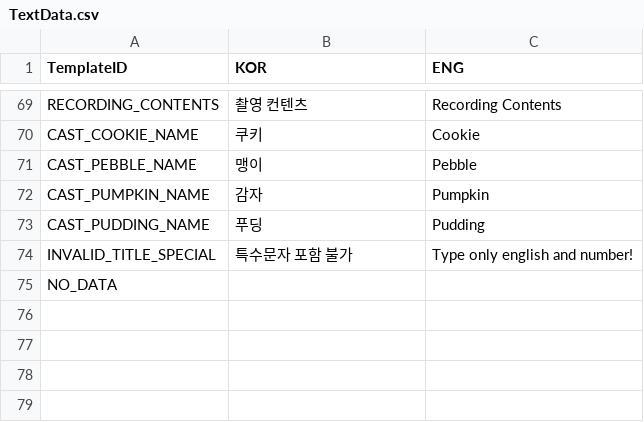
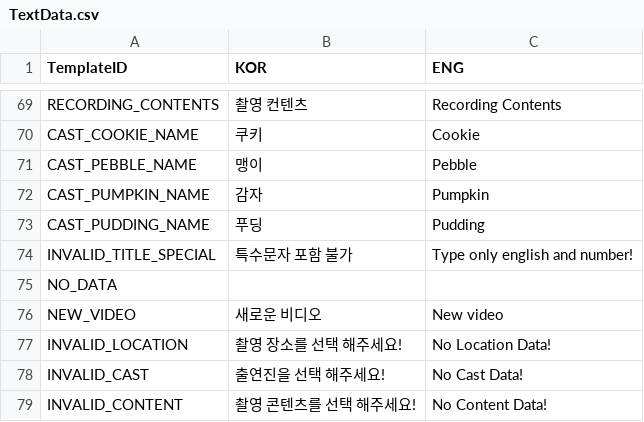
Before and after one commit to HaeinLEE117/CatFluencer_Simulation, a CSV file: Assets/@ExcelData/TextData.csv, drawn as a sheet; only a part is shown, gaps mark what is left out; the diff names each change by its address in the sheet, - before the commit and + after, or states it on an @@ line.

```diff
--- a/Assets/@ExcelData/TextData.csv
+++ b/Assets/@ExcelData/TextData.csv
+row 76: NEW_VIDEO | 새로운 비디오 | New video
+row 77: INVALID_LOCATION | 촬영 장소를 선택 해주세요! | No Location Data!
+row 78: INVALID_CAST | 출연진을 선택 해주세요! | No Cast Data!
+row 79: INVALID_CONTENT | 촬영 콘텐츠를 선택 해주세요! | No Content Data!
```
Also changed, not shown: 10 other files.
